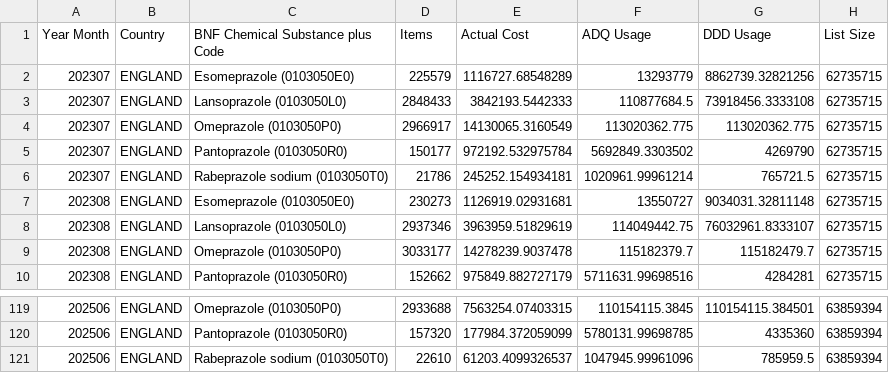
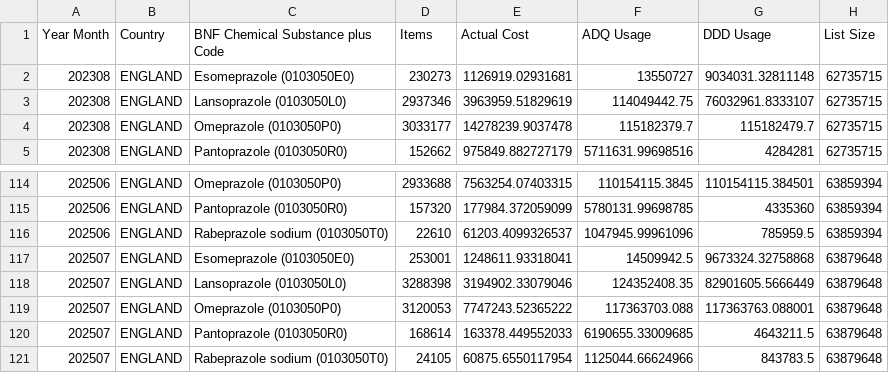
Before and after one commit to a-d-brown/dashboards-icb, a CSV file: __PPIs - ICB Dashboard NATIONAL.csv, drawn as a sheet; only a part is shown, gaps mark what is left out.

```diff
--- a/__PPIs - ICB Dashboard NATIONAL.csv
+++ b/__PPIs - ICB Dashboard NATIONAL.csv
@@ -1,7 +1,2 @@
 Year Month,Country,BNF Chemical Substance plus Code,Items,Actual Cost,ADQ Usage,DDD Usage,List Size
-202307,ENGLAND,Esomeprazole (0103050E0),225579,1116727.68548289,13293779,8862739.32821256,62735715
-202307,ENGLAND,Lansoprazole (0103050L0),2848433,3842193.5442333,110877684.5,73918456.3333108,62735715
-202307,ENGLAND,Omeprazole (0103050P0),2966917,14130065.3160549,113020362.775,113020362.775,62735715
-202307,ENGLAND,Pantoprazole (0103050R0),150177,972192.532975784,5692849.3303502,4269790,62735715
-202307,ENGLAND,Rabeprazole sodium (0103050T0),21786,245252.154934181,1020961.99961214,765721.5,62735715
 202308,ENGLAND,Esomeprazole (0103050E0),230273,1126919.02931681,13550727,9034031.32811148,62735715
@@ -121 +116,6 @@
 202506,ENGLAND,Rabeprazole sodium (0103050T0),22610,61203.4099326537,1047945.99961096,785959.5,63859394
+202507,ENGLAND,Esomeprazole (0103050E0),253001,1248611.93318041,14509942.5,9673324.32758868,63879648
+202507,ENGLAND,Lansoprazole (0103050L0),3288398,3194902.33079046,124352408.35,82901605.5666449,63879648
+202507,ENGLAND,Omeprazole (0103050P0),3120053,7747243.52365222,117363703.088,117363763.088001,63879648
+202507,ENGLAND,Pantoprazole (0103050R0),168614,163378.449552033,6190655.33009685,4643211.5,63879648
+202507,ENGLAND,Rabeprazole sodium (0103050T0),24105,60875.6550117954,1125044.66624966,843783.5,63879648
```
Also changed, not shown: __Antibacterials - ICB Dashboard NATIONAL.csv, __Bath & Shower Emollients - ICB Dashboard NATIONAL.csv, 12 other files.
